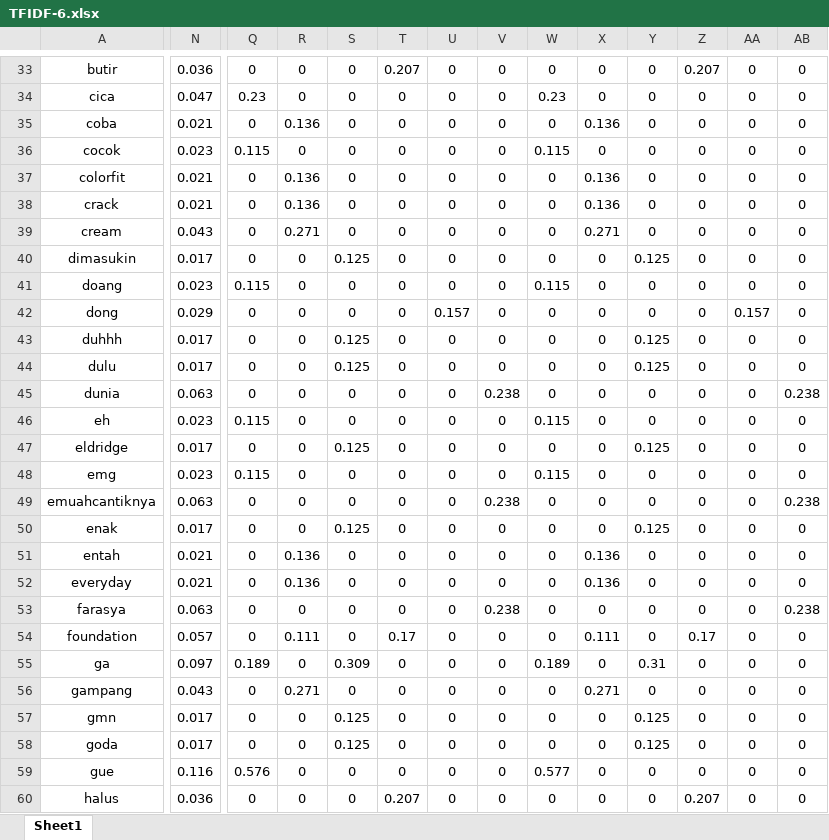
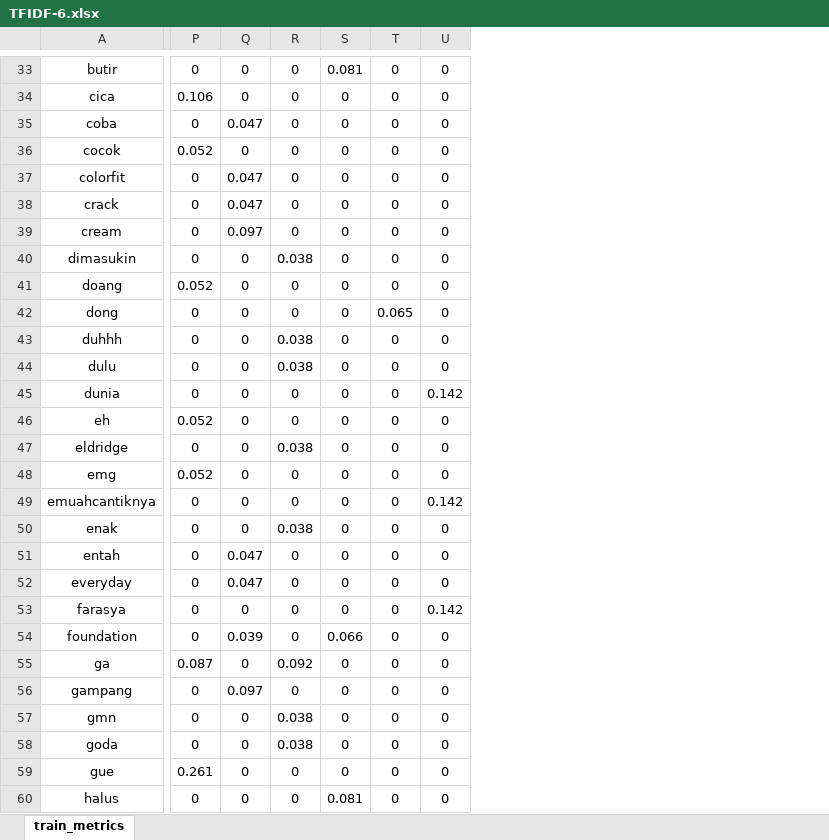
Before and after one commit to V-Hoesein/ran-svm, an Excel workbook: docs/TFIDF-6.xlsx, sheet train_metrics, drawn as a sheet; only a part is shown, gaps mark what is left out; values as stored, in another font and other column widths than the file's, no borders; removed rows and columns are numbered as before the commit, all else as after; the diff covers the shown part only; the diff names each change by its address in the sheet, - before the commit and + after, or states it on an @@ line.

```diff
--- a/docs/TFIDF-6.xlsx (sheet train_metrics)
+++ b/docs/TFIDF-6.xlsx (sheet train_metrics)
-sheet tab: Sheet1
+sheet tab: train_metrics
-column N, rows 33-60: 0.036 | 0.047 | 0.021 | 0.023 | 0.021 | 0.021 | 0.043 | 0.017 | 0.023 | 0.029 | 0.017 | 0.017 | 0.063 | 0.023 | 0.017 | 0.023 | 0.063 | 0.017 | 0.021 | 0.021 | 0.063 | 0.057 | 0.097 | 0.043 | 0.017 | 0.017 | 0.116 | 0.036
-column W, rows 33-60: 0 | 0.23 | 0 | 0.115 | 0 | 0 | 0 | 0 | 0.115 | 0 | 0 | 0 | 0 | 0.115 | 0 | 0.115 | 0 | 0 | 0 | 0 | 0 | 0 | 0.189 | 0 | 0 | 0 | 0.577 | 0
-column X, rows 33-60: 0 | 0 | 0.136 | 0 | 0.136 | 0.136 | 0.271 | 0 | 0 | 0 | 0 | 0 | 0 | 0 | 0 | 0 | 0 | 0 | 0.136 | 0.136 | 0 | 0.111 | 0 | 0.271 | 0 | 0 | 0 | 0
-column Y, rows 33-60: 0 | 0 | 0 | 0 | 0 | 0 | 0 | 0.125 | 0 | 0 | 0.125 | 0.125 | 0 | 0 | 0.125 | 0 | 0 | 0.125 | 0 | 0 | 0 | 0 | 0.31 | 0 | 0.125 | 0.125 | 0 | 0
-column Z, rows 33-60: 0.207 | 0 | 0 | 0 | 0 | 0 | 0 | 0 | 0 | 0 | 0 | 0 | 0 | 0 | 0 | 0 | 0 | 0 | 0 | 0 | 0 | 0.17 | 0 | 0 | 0 | 0 | 0 | 0.207
-column AA, rows 33-60: 0 | 0 | 0 | 0 | 0 | 0 | 0 | 0 | 0 | 0.157 | 0 | 0 | 0 | 0 | 0 | 0 | 0 | 0 | 0 | 0 | 0 | 0 | 0 | 0 | 0 | 0 | 0 | 0
-column AB, rows 33-60: 0 | 0 | 0 | 0 | 0 | 0 | 0 | 0 | 0 | 0 | 0 | 0 | 0.238 | 0 | 0 | 0 | 0.238 | 0 | 0 | 0 | 0.238 | 0 | 0 | 0 | 0 | 0 | 0 | 0
-S33: 0.207
+S33: 0.081
-P34: 0.23
+P34: 0.106
-Q35: 0.136
+Q35: 0.047
-P36: 0.115
+P36: 0.052
-Q37:Q38: 0.136
+Q37:Q38: 0.047
-Q39: 0.271
+Q39: 0.097
-R40: 0.125
+R40: 0.038
-P41: 0.115
+P41: 0.052
-T42: 0.157
+T42: 0.065
-R43:R44: 0.125
+R43:R44: 0.038
-U45: 0.238
+U45: 0.142
-P46: 0.115
+P46: 0.052
-R47: 0.125
+R47: 0.038
-P48: 0.115
+P48: 0.052
-U49: 0.238
+U49: 0.142
-R50: 0.125
+R50: 0.038
-Q51:Q52: 0.136
+Q51:Q52: 0.047
-U53: 0.238
+U53: 0.142
-Q54: 0.111
+Q54: 0.039
-S54: 0.17
+S54: 0.066
-P55: 0.189
+P55: 0.087
-R55: 0.309
+R55: 0.092
-Q56: 0.271
+Q56: 0.097
-R57:R58: 0.125
+R57:R58: 0.038
-P59: 0.576
+P59: 0.261
-S60: 0.207
+S60: 0.081
```
Also changed, not shown: 194 edited cells, cell formats and merged cells elsewhere in this sheet, formulas that keep their value, 9 other files.
